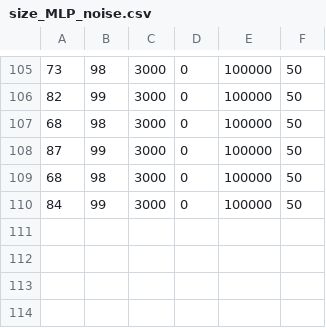
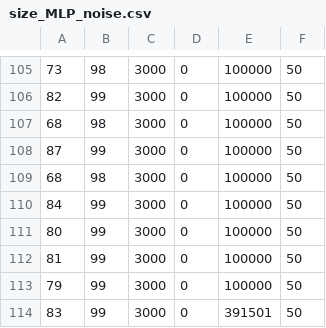
Before and after one commit to frperezgalarce/vs_mlp, a CSV file: size_MLP_noise.csv, drawn as a sheet; only a part is shown, gaps mark what is left out.

```diff
--- a/size_MLP_noise.csv
+++ b/size_MLP_noise.csv
@@ -110 +110,5 @@
 84,99,3000,0,100000,50
+80,99,3000,0,100000,50
+81,99,3000,0,100000,50
+79,99,3000,0,100000,50
+83,99,3000,0,391501,50
```
Also changed, not shown: 4 other files.
